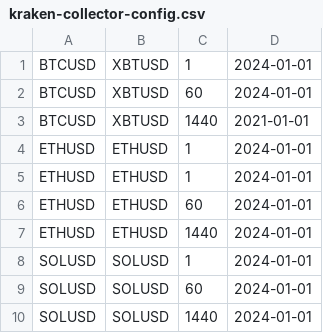
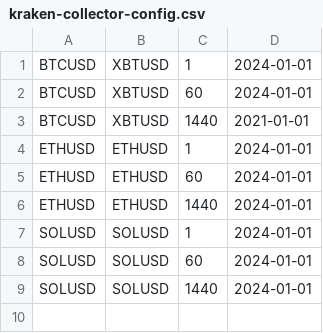
Before and after one commit to denisvlah/MarketDataDemo, a CSV file: S3CandlesDemo.KrakenCollector/kraken-collector-config.csv, drawn as a sheet; the diff names each change by its address in the sheet, - before the commit and + after, or states it on an @@ line.

Commit message:
Fix xUnit test logging, add collector TODO items
- Replace Console.WriteLine/AddConsole with ITestOutputHelper/AddXUnit in KrakenApiLiveTests
- Add MartinCostello.Logging.XUnit package for ILogger -> xUnit output bridge
- Add TODO: change collector schedule to every 4 hours (720-candle API limit)
- Add TODO: load historical data from Kraken Google Drive archive
- Add TODO: provision ~5GB ephemeral storage for zip extraction
- Remove duplicate ETHUSD 1-min config row
- Update root README with project structure and docker-compose docs

```diff
--- a/S3CandlesDemo.KrakenCollector/kraken-collector-config.csv
+++ b/S3CandlesDemo.KrakenCollector/kraken-collector-config.csv
-row 5: ETHUSD | ETHUSD | 1 | 2024-01-01
```
Also changed, not shown: 4 other files.
